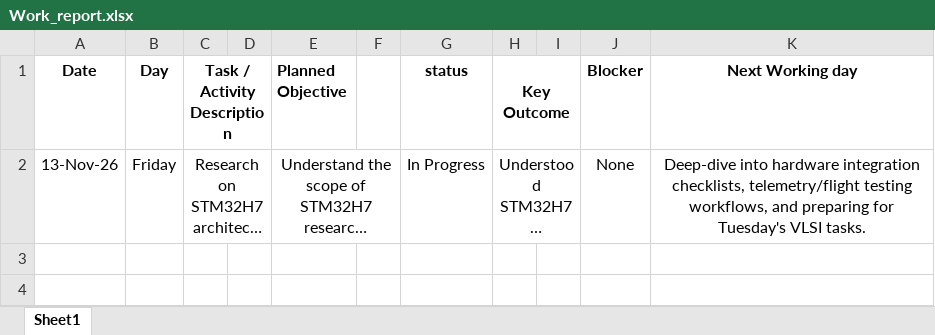
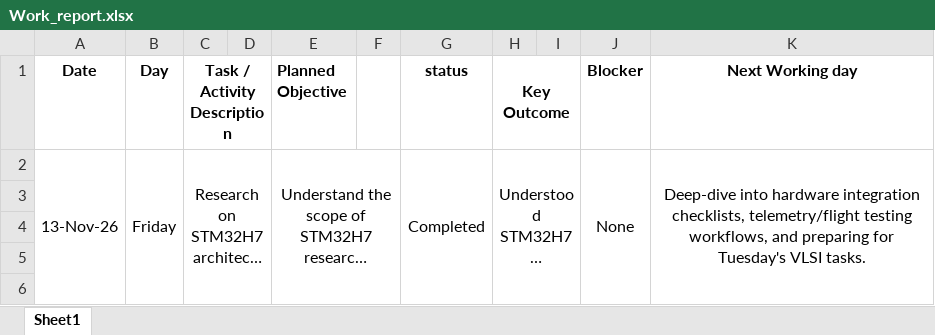
Before and after one commit to pavankushwah9893-lab/Vaimanika-Aerospace-worklog, an Excel workbook: Work_report.xlsx, sheet Sheet1, drawn as a sheet; only a part is shown; long unchanged cells end in …; values as stored, in another font and other column widths than the file's, no borders; the diff covers the shown part only; the diff names each change by its address in the sheet, - before the commit and + after, or states it on an @@ line.

Commit message:
Add files via upload

```diff
--- a/Work_report.xlsx (sheet Sheet1)
+++ b/Work_report.xlsx (sheet Sheet1)
+A2:A9 merged
+B2:B9 merged
-G2 (status): In Progress
+G2 (status): Completed
+G2:G9 merged
+J2:J9 merged
+K2:K9 merged
+row 3: (empty)
+row 4: (empty)
+row 5: (empty)
+row 6: (empty)
```
Also changed, not shown: 4 added rows elsewhere in this sheet.
